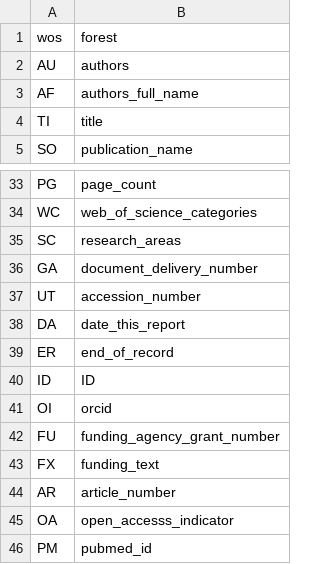
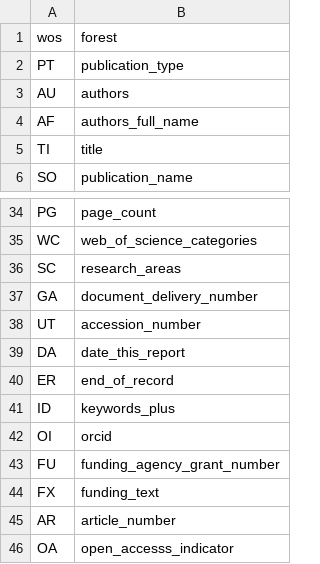
Before and after one commit to tosrobledog/forest, a CSV file: fields_wos.csv, drawn as a sheet; only a part is shown, gaps mark what is left out; the shorter side is filled out with more unchanged rows.

Commit message:
Adding the names of the columns of the main data

```diff
--- a/fields_wos.csv
+++ b/fields_wos.csv
@@ -1,2 +1,3 @@
 "wos","forest"
+"PT","publication_type"
 "AU","authors"
@@ -39,3 +40,3 @@
 "ER","end_of_record"
-"ID","ID"
+"ID","keywords_plus"
 "OI","orcid"
```
